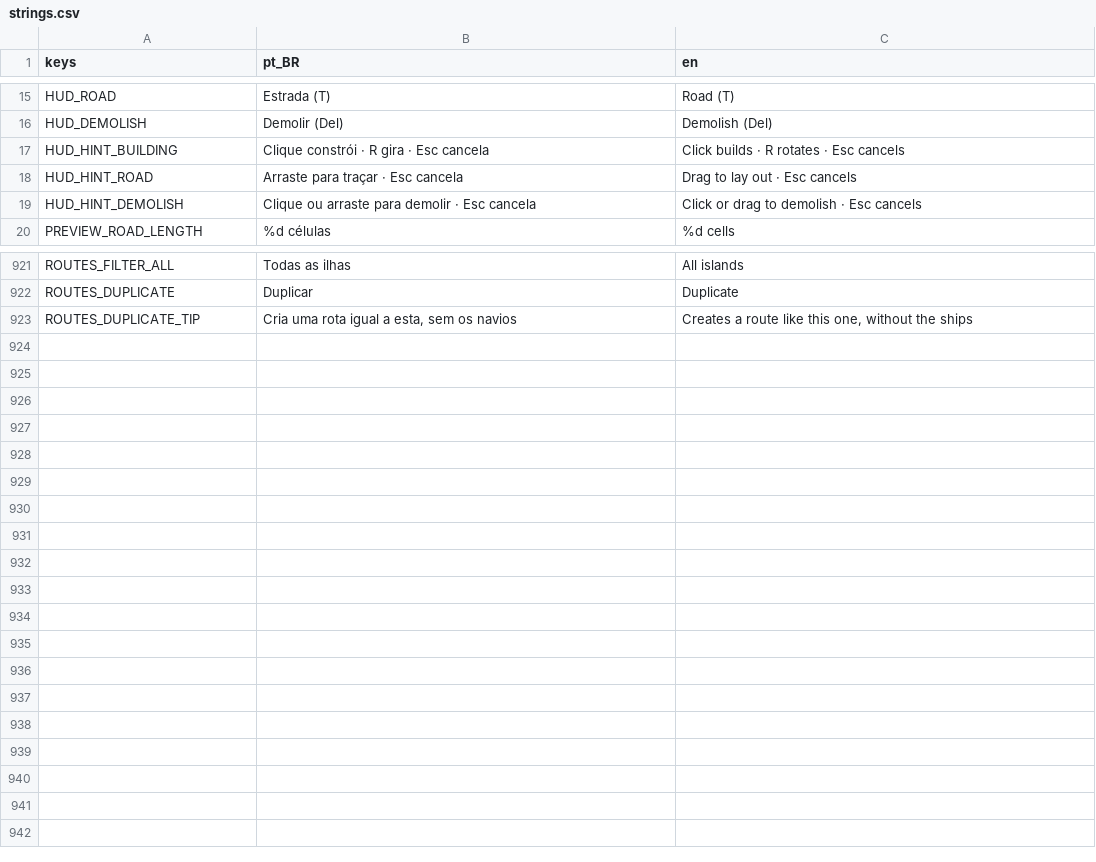
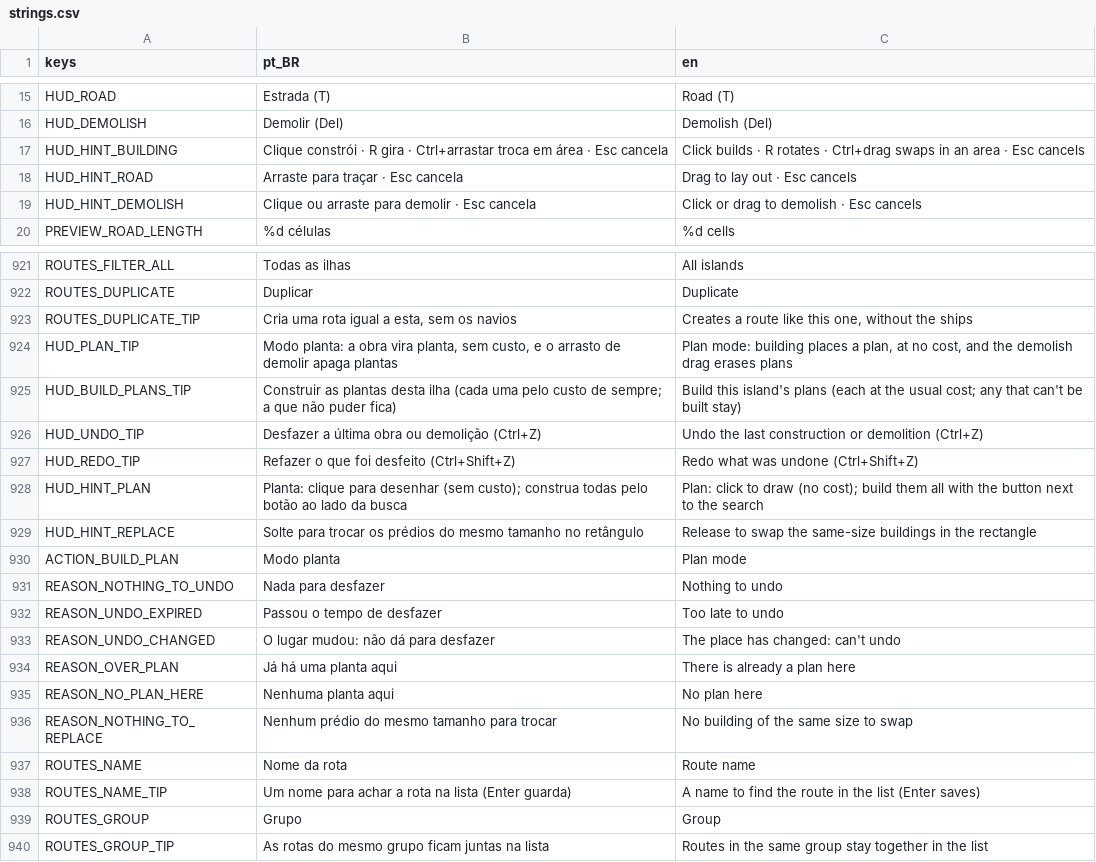
Before and after one commit to Davifemesquita/SOCIETY, a CSV file: ui/translations/strings.csv, drawn as a sheet; only a part is shown, gaps mark what is left out.

```diff
--- a/ui/translations/strings.csv
+++ b/ui/translations/strings.csv
@@ -16,3 +16,3 @@ HUD_ROAD,Estrada (T),Road (T)
 HUD_DEMOLISH,Demolir (Del),Demolish (Del)
-HUD_HINT_BUILDING,Clique constrói · R gira · Esc cancela,Click builds · R rotates · Esc cancels
+HUD_HINT_BUILDING,Clique constrói · R gira · Ctrl+arrastar troca em área · Esc cancela,Click builds · R rotates · Ctrl+drag swaps in an area · Esc cancels
 HUD_HINT_ROAD,Arraste para traçar · Esc cancela,Drag to lay out · Esc cancels
@@ -923 +923,18 @@ ROUTES_DUPLICATE,Duplicar,Duplicate
 ROUTES_DUPLICATE_TIP,"Cria uma rota igual a esta, sem os navios","Creates a route like this one, without the ships"
+HUD_PLAN_TIP,"Modo planta: a obra vira planta, sem custo, e o arrasto de demolir apaga plantas","Plan mode: building places a plan, at no cost, and the demolish drag erases plans"
+HUD_BUILD_PLANS_TIP,"Construir as plantas desta ilha (cada uma pelo custo de sempre; a que não puder fica)","Build this island's plans (each at the usual cost; any that can't be built stay)"
+HUD_UNDO_TIP,Desfazer a última obra ou demolição (Ctrl+Z),Undo the last construction or demolition (Ctrl+Z)
+HUD_REDO_TIP,Refazer o que foi desfeito (Ctrl+Shift+Z),Redo what was undone (Ctrl+Shift+Z)
+HUD_HINT_PLAN,"Planta: clique para desenhar (sem custo); construa todas pelo botão ao lado da busca","Plan: click to draw (no cost); build them all with the button next to the search"
+HUD_HINT_REPLACE,Solte para trocar os prédios do mesmo tamanho no retângulo,Release to swap the same-size buildings in the rectangle
+ACTION_BUILD_PLAN,Modo planta,Plan mode
+REASON_NOTHING_TO_UNDO,Nada para desfazer,Nothing to undo
+REASON_UNDO_EXPIRED,Passou o tempo de desfazer,Too late to undo
+REASON_UNDO_CHANGED,O lugar mudou: não dá para desfazer,The place has changed: can't undo
+REASON_OVER_PLAN,Já há uma planta aqui,There is already a plan here
+REASON_NO_PLAN_HERE,Nenhuma planta aqui,No plan here
+REASON_NOTHING_TO_REPLACE,Nenhum prédio do mesmo tamanho para trocar,No building of the same size to swap
+ROUTES_NAME,Nome da rota,Route name
+ROUTES_NAME_TIP,"Um nome para achar a rota na lista (Enter guarda)","A name to find the route in the list (Enter saves)"
+ROUTES_GROUP,Grupo,Group
+ROUTES_GROUP_TIP,"As rotas do mesmo grupo ficam juntas na lista","Routes in the same group stay together in the list"
```
Also changed, not shown: 42 other files.
